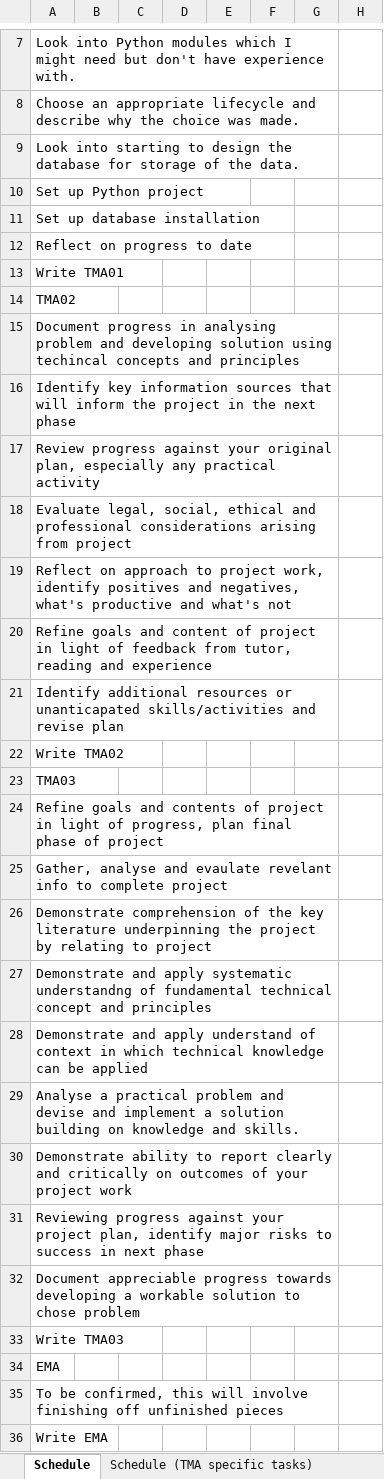
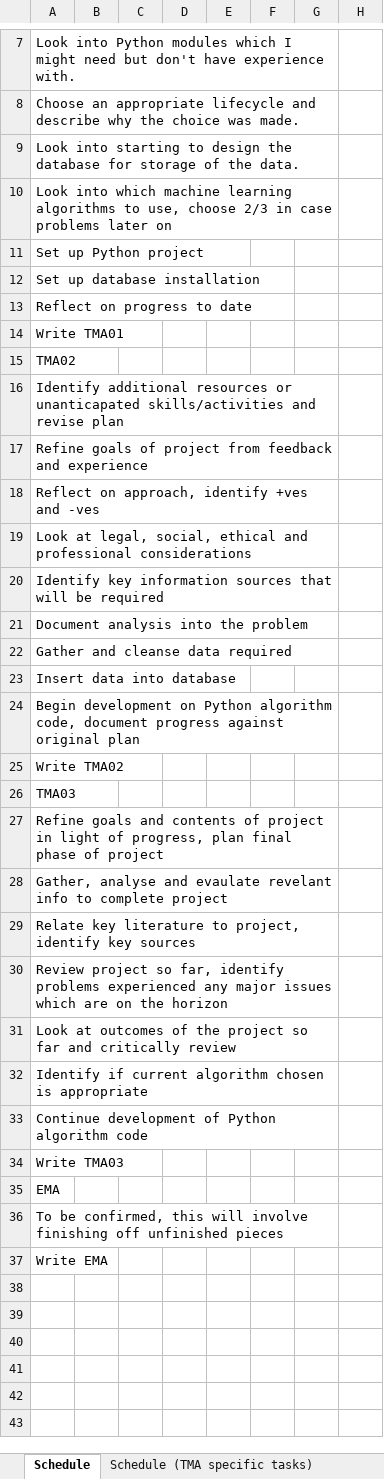
Before and after one commit to BarkerRob/UniProject, an Excel workbook: documents/schedule.xlsx, sheet Schedule, drawn as a sheet; only a part is shown, gaps mark what is left out; values as stored, in another font and other column widths than the file's, no cell formats; removed rows and columns are numbered as before the commit, all else as after; rows hold the shown columns only; the diff names each change by its address in the sheet, - before the commit and + after, or states it on an @@ line.

Commit message:
Updated my project_journal. Looked at some lifecycle options and evaluted, updated schedule.

```diff
--- a/documents/schedule.xlsx (sheet Schedule)
+++ b/documents/schedule.xlsx (sheet Schedule)
+row 10: Look into which machine learning algorithms to use, choose 2/3 in case problems later on
-row 15: Document progress in analysing problem and developing solution using techincal concepts and principles
-row 16: Identify key information sources that will inform the project in the next phase
-row 17: Review progress against your original plan, especially any practical activity
-row 18: Evaluate legal, social, ethical and professional considerations arising from project
-row 19: Reflect on approach to project work, identify positives and negatives, what's productive and what's not
-row 20: Refine goals and content of project in light of feedback from tutor, reading and experience
+row 17: Refine goals of project from feedback and experience
+row 18: Reflect on approach, identify +ves and -ves
+row 19: Look at legal, social, ethical and professional considerations
+row 20: Identify key information sources that will be required
+row 21: Document analysis into the problem
+row 22: Gather and cleanse data required
+row 23: Insert data into database
+row 24: Begin development on Python algorithm code, document progress against original plan
-A29: Demonstrate comprehension of the key literature underpinning the project by relating to project
+A29: Relate key literature to project, identify key sources
-A30: Demonstrate and apply systematic understandng of fundamental technical concept and principles
+A30: Review project so far, identify problems experienced any major issues which are on the horizon
-A31: Demonstrate and apply understand of context in which technical knowledge can be applied
+A31: Look at outcomes of the project so far and critically review
-A32: Analyse a practical problem and devise and implement a solution building on knowledge and skills.
+A32: Identify if current algorithm chosen is appropriate
-A33: Demonstrate ability to report clearly and critically on outcomes of your project work
+A33: Continue development of Python algorithm code
-row 31: Reviewing progress against your project plan, identify major risks to success in next phase
-row 32: Document appreciable progress towards developing a workable solution to chose problem
```
Also changed, not shown: cell formats, 2 other files.
